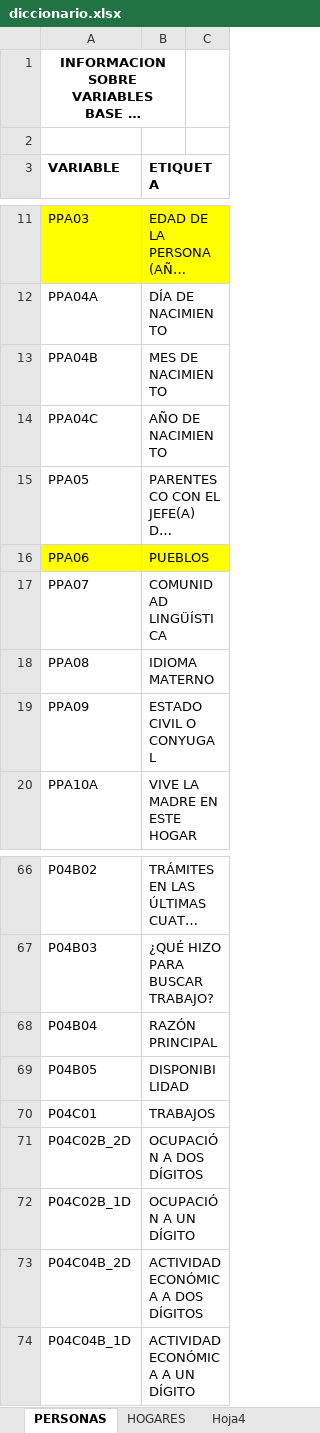
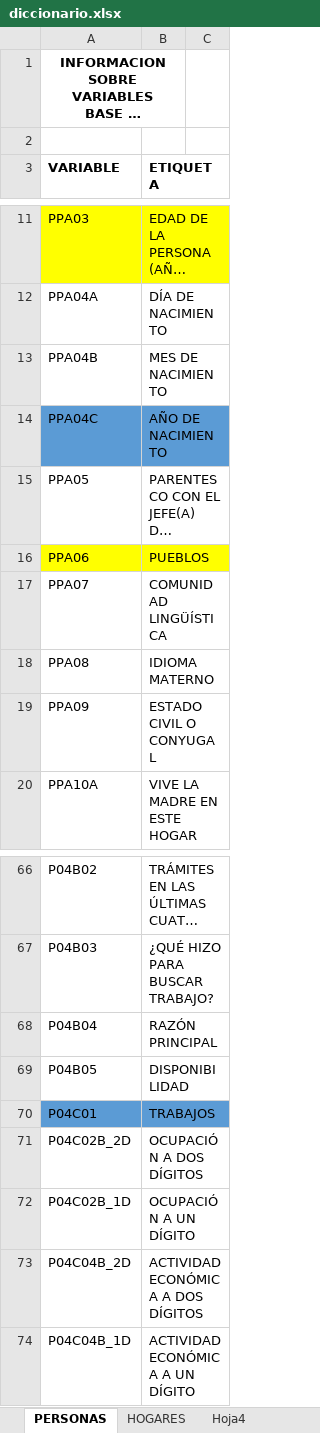
Before and after one commit to gafnts/gender-ethnic-income-inequality, an Excel workbook: diccionario.xlsx, sheet PERSONAS, drawn as a sheet; only a part is shown, gaps mark what is left out; long unchanged cells end in …; values as stored, in another font and other column widths than the file's, no borders; the diff names each change by its address in the sheet, - before the commit and + after, or states it on an @@ line.

```diff
--- a/diccionario.xlsx (sheet PERSONAS)
+++ b/diccionario.xlsx (sheet PERSONAS)
-A14:B14 fill: none
+A14:B14 fill: #5B9BD5
-A70:B70 fill: none
+A70:B70 fill: #5B9BD5
```
Also changed, not shown: 1 other file.
